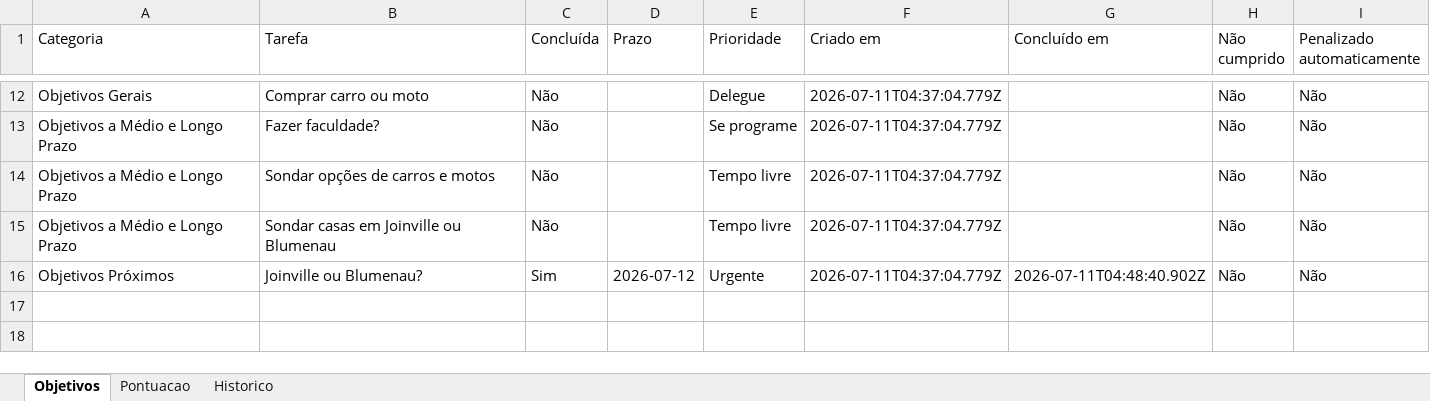
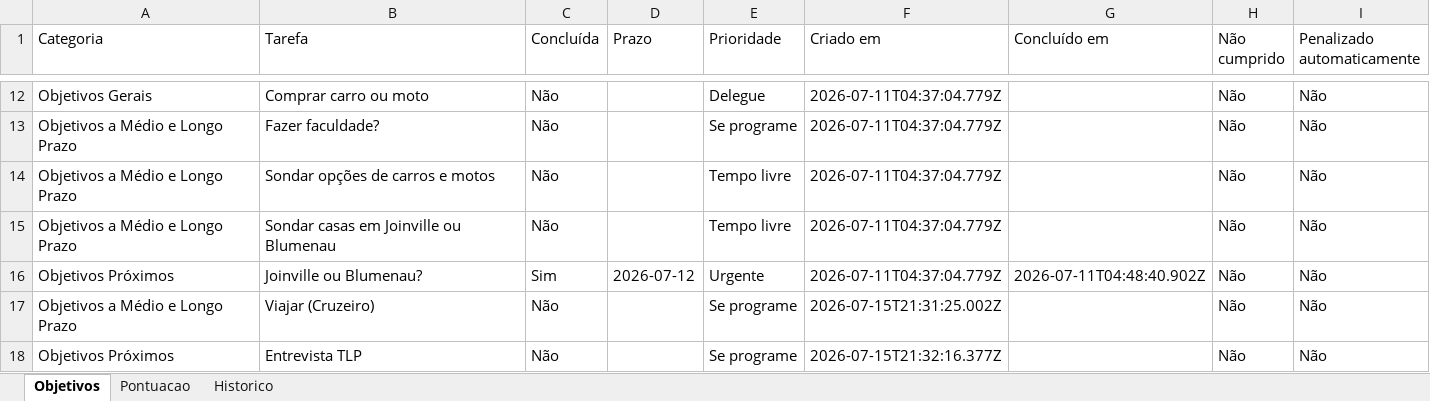
Before and after one commit to ForfunBr/Painel-Objetivos, an Excel workbook: Objetivos.xlsx, sheet Objetivos, drawn as a sheet; only a part is shown, gaps mark what is left out; values as stored, in another font and other column widths than the file's, no borders; the diff names each change by its address in the sheet, - before the commit and + after, or states it on an @@ line.

Commit message:
Update Objetivos.xlsx

```diff
--- a/Objetivos.xlsx (sheet Objetivos)
+++ b/Objetivos.xlsx (sheet Objetivos)
+row 17: Objetivos a Médio e Longo Prazo | Viajar (Cruzeiro) | Não |  | Se programe | 2026-07-15T21:31:25.002Z |  | Não | Não
+row 18: Objetivos Próximos | Entrevista TLP | Não |  | Se programe | 2026-07-15T21:32:16.377Z |  | Não | Não
```
